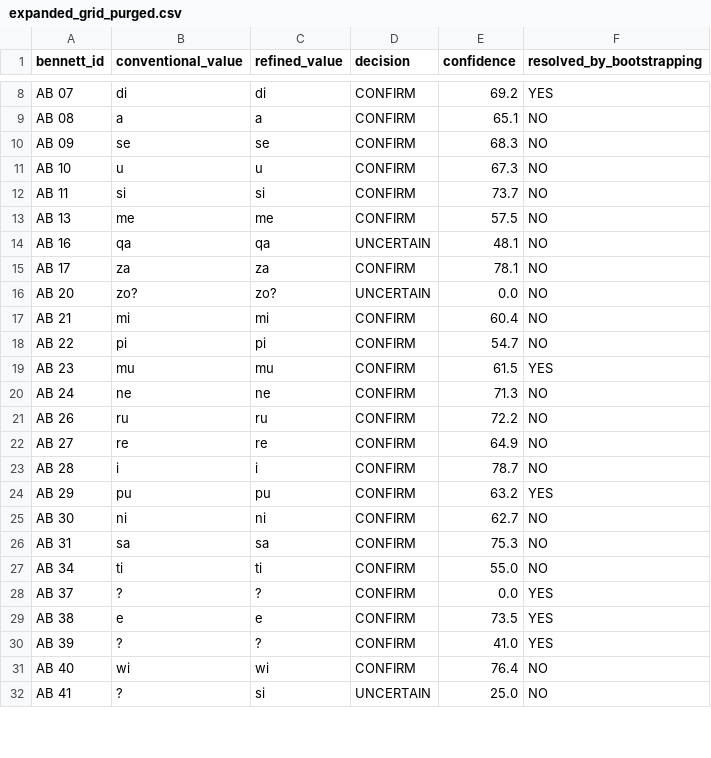
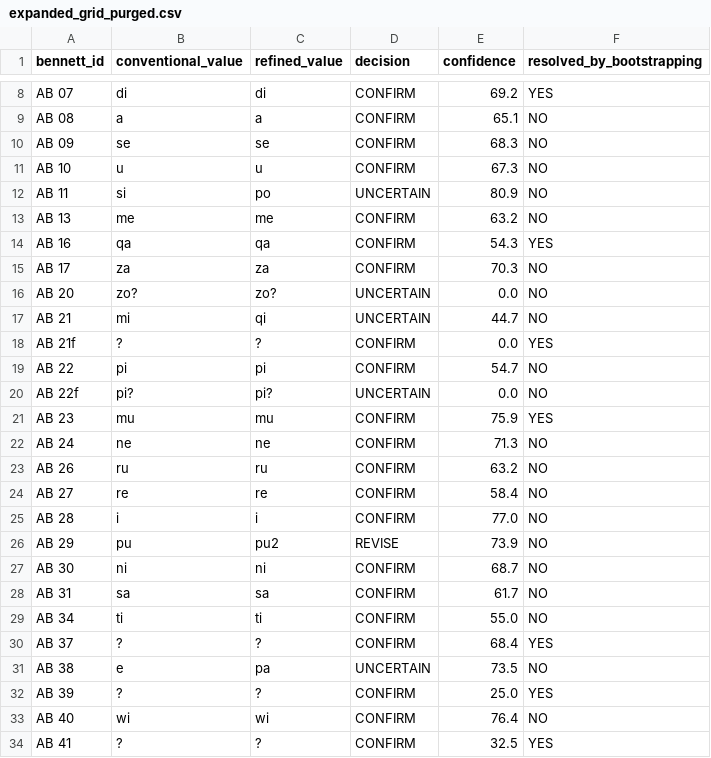
Before and after one commit to EduardoNeville/labrys, a CSV file: data/analysis/bootstrapping/expanded_grid_purged.csv, drawn as a sheet; only a part is shown, gaps mark what is left out; the diff covers the shown part only.

Commit message:
feat(data): the Linear A value chain, re-derived - 71 signs, 53 CONFIRM, and two defects it exposed
Step 1 of the cleanup. The plan (docs/plans/step-1-grid-rederivation.md) was
written before the work and revised once, when reconnaissance found a blocking
defect the audit had not seen.

The chain is now honest at its generators rather than by a separate purge:

  refined_phonetic_grid.csv        138 -> 71 rows, 40 -> 35 CONFIRM
  expanded_grid_purged.csv (canon.) 69 -> 71 rows, 58 -> 53 CONFIRM
  kober/triple_patterns.csv       7306 -> 2542 triples
  expanded_grid.csv                frozen as expanded_grid_legacy_138.csv

Two defects found while planning, both older than this cleanup:

1. The canonical grid was not reproducible. Re-deriving it gave 52 CONFIRM on 69
   real signs, not 58: six CONFIRMs had landed on phantom signs (AB 12, 15, 18,
   35, 52 and the void AB 68) during Phase 8 bootstrapping. Twelve signs lost
   CONFIRM -- exactly the ones Phase 12 demoted in the refined grid, i.e. the
   Phase 12 cascade never reached the expanded grid -- and six gained it,
   including AB 41 (si) with value '?', which is identity-only and must not be
   read as evidence for si.

2. A case-sensitivity bug had purged two real signs. The corpus and the Unicode
   mapping spell AB 21f/21m/22f/22m/23m lower-case and agree exactly; the grid
   lineage upper-cased them, so bennett_to_unicode('AB 21F') returned None and the
   corpus lookup found 0 occurrences. The Phase 11 purge dropped AB 21F and AB 22F
   as phantoms: 37 real occurrences removed from the grid the project calls honest.
   unicode_utils.canonical_bennett() now returns the mapping's spelling and the
   lookups are case-insensitive.

Also stale: the Linear A Kober graph was committed 2026-08-03, ten days before the
corpus correction and two months before its own generator was repaired. Its
regeneration moves the LA oracle from the recorded 0/160 (0.00x) to 1/160 at
0.1111 chance -> 0.056x. Verdict unchanged and further from chance; the single
recovery is the tie-break artifact Phase 12 already documented.

Guards 15 -> 20/20: +20 canonical grid honest, +21 row sets agree, +23 completeness
report; 15 retired because the purge is no longer a separate production step.
oracle_diagnose.py no longer reads the retired grid (it was the last consumer, and
would have crashed).

Recorded as Phase 18 in verification_audit.md, with the final citation table.

```diff
--- a/data/analysis/bootstrapping/expanded_grid_purged.csv
+++ b/data/analysis/bootstrapping/expanded_grid_purged.csv
@@ -11,22 +11,24 @@ AB 09,se,se,CONFIRM,68.3,NO
 AB 10,u,u,CONFIRM,67.3,NO
-AB 11,si,si,CONFIRM,73.7,NO
-AB 13,me,me,CONFIRM,57.5,NO
-AB 16,qa,qa,UNCERTAIN,48.1,NO
-AB 17,za,za,CONFIRM,78.1,NO
+AB 11,si,po,UNCERTAIN,80.9,NO
+AB 13,me,me,CONFIRM,63.2,NO
+AB 16,qa,qa,CONFIRM,54.3,YES
+AB 17,za,za,CONFIRM,70.3,NO
 AB 20,zo?,zo?,UNCERTAIN,0.0,NO
-AB 21,mi,mi,CONFIRM,60.4,NO
+AB 21,mi,qi,UNCERTAIN,44.7,NO
+AB 21f,?,?,CONFIRM,0.0,YES
 AB 22,pi,pi,CONFIRM,54.7,NO
-AB 23,mu,mu,CONFIRM,61.5,YES
+AB 22f,pi?,pi?,UNCERTAIN,0.0,NO
+AB 23,mu,mu,CONFIRM,75.9,YES
 AB 24,ne,ne,CONFIRM,71.3,NO
-AB 26,ru,ru,CONFIRM,72.2,NO
-AB 27,re,re,CONFIRM,64.9,NO
-AB 28,i,i,CONFIRM,78.7,NO
-AB 29,pu,pu,CONFIRM,63.2,YES
-AB 30,ni,ni,CONFIRM,62.7,NO
-AB 31,sa,sa,CONFIRM,75.3,NO
+AB 26,ru,ru,CONFIRM,63.2,NO
+AB 27,re,re,CONFIRM,58.4,NO
+AB 28,i,i,CONFIRM,77.0,NO
+AB 29,pu,pu2,REVISE,73.9,NO
+AB 30,ni,ni,CONFIRM,68.7,NO
+AB 31,sa,sa,CONFIRM,61.7,NO
 AB 34,ti,ti,CONFIRM,55.0,NO
-AB 37,?,?,CONFIRM,0.0,YES
-AB 38,e,e,CONFIRM,73.5,YES
-AB 39,?,?,CONFIRM,41.0,YES
+AB 37,?,?,CONFIRM,68.4,YES
+AB 38,e,pa,UNCERTAIN,73.5,NO
+AB 39,?,?,CONFIRM,25.0,YES
 AB 40,wi,wi,CONFIRM,76.4,NO
-AB 41,?,si,UNCERTAIN,25.0,NO
+AB 41,?,?,CONFIRM,32.5,YES
```
Also changed, not shown: 78 edited cells elsewhere in this file, data/analysis/comparative/grid_changes_from_ab.csv, data/analysis/comparative/misvalued_signs_resolution.csv, 24 other files.
